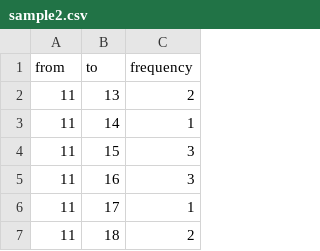
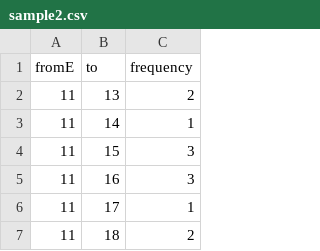
Before and after one commit to nafiul-nipu/brain-epilepsy-python, a CSV file: data/propagation/sample2.csv, drawn as a sheet; only a part is shown.

```diff
--- a/data/propagation/sample2.csv
+++ b/data/propagation/sample2.csv
@@ -1,2 +1,2 @@
-from,to,frequency
+fromE,to,frequency
 11,13,2
```
Also changed, not shown: data/propagation/sample1.csv, data/propagation/sample3.csv, 4 other files.
